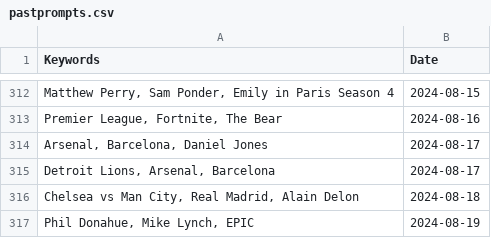
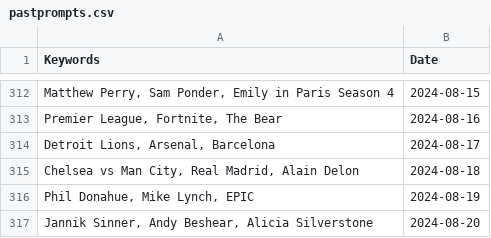
Before and after one commit to vincentpier/Pic-a-day, a CSV file: pastprompts.csv, drawn as a sheet; only a part is shown, gaps mark what is left out; the shorter side is filled out with more unchanged rows; removed rows and columns are numbered as before the commit, all else as after; the diff covers the shown part only; the diff names each change by its address in the sheet, - before the commit and + after, or states it on an @@ line.

```diff
--- a/pastprompts.csv
+++ b/pastprompts.csv
-row 314: Arsenal, Barcelona, Daniel Jones | 2024-08-17
```
Also changed, not shown: 26 added rows elsewhere in this file, 27 other files.
